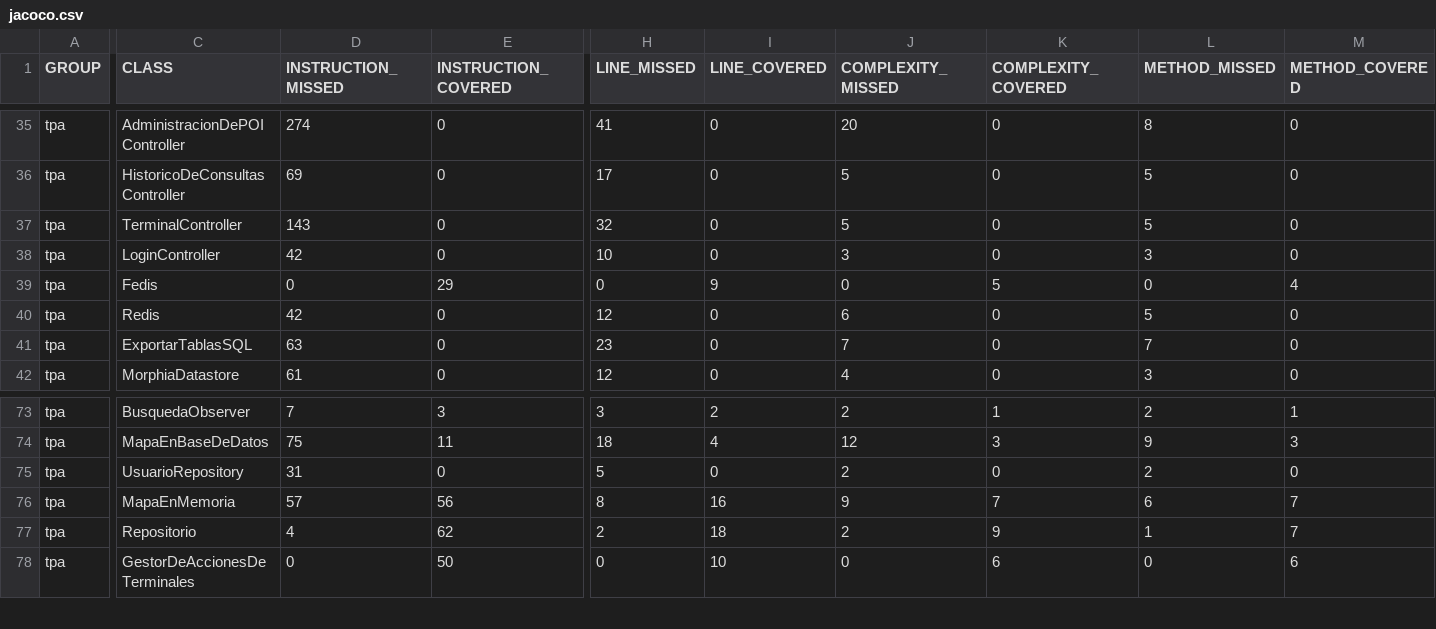
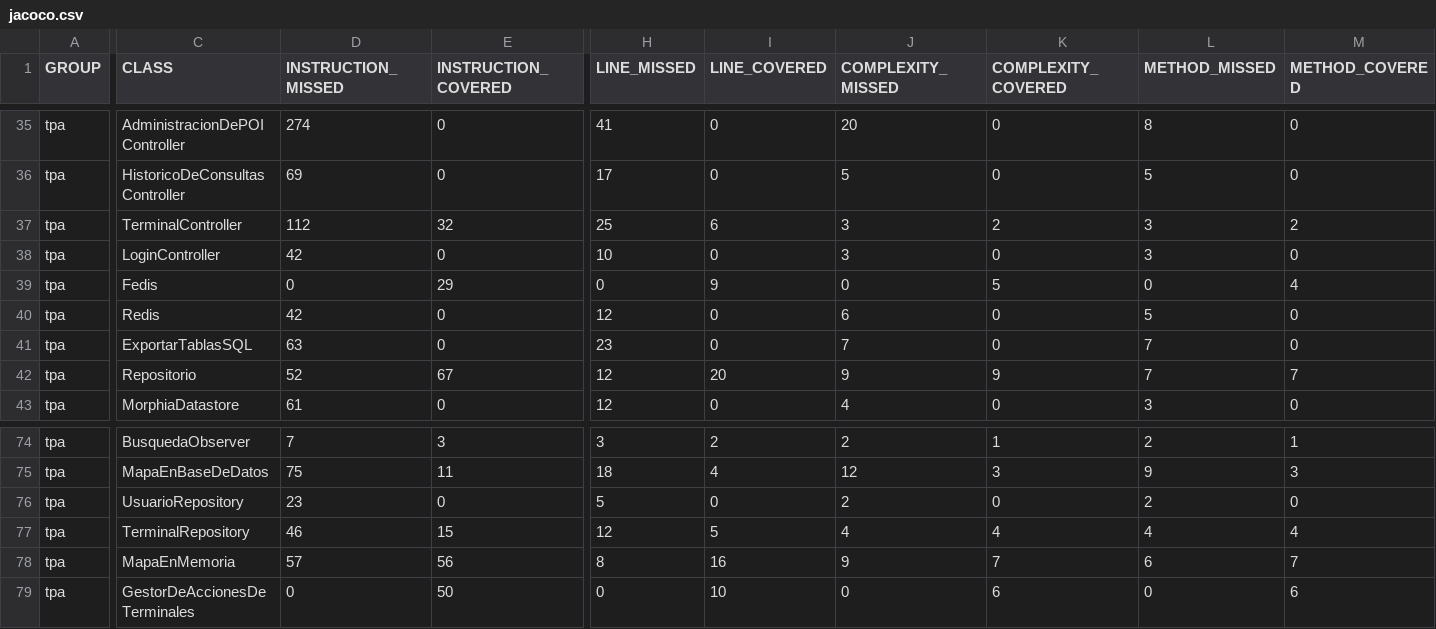
Before and after one commit to fede-fernandez/-Java-TPDDS2016, a CSV file: jacoco.csv, drawn as a sheet; only a part is shown, gaps mark what is left out; removed rows and columns are numbered as before the commit, all else as after; rows hold the shown columns only; the diff names each change by its address in the sheet, - before the commit and + after, or states it on an @@ line.

```diff
--- a/jacoco.csv
+++ b/jacoco.csv
-D37 (INSTRUCTION_MISSED): 143
+D37 (INSTRUCTION_MISSED): 112
-E37 (INSTRUCTION_COVERED): 0
+E37 (INSTRUCTION_COVERED): 32
-H37 (LINE_MISSED): 32
+H37 (LINE_MISSED): 25
-I37 (LINE_COVERED): 0
+I37 (LINE_COVERED): 6
-J37 (COMPLEXITY_MISSED): 5
+J37 (COMPLEXITY_MISSED): 3
-K37 (COMPLEXITY_COVERED): 0
+K37 (COMPLEXITY_COVERED): 2
-L37 (METHOD_MISSED): 5
+L37 (METHOD_MISSED): 3
-M37 (METHOD_COVERED): 0
+M37 (METHOD_COVERED): 2
+row 42: tpa | Repositorio | 52 | 67 | 12 | 20 | 9 | 9 | 7 | 7
-D76 (INSTRUCTION_MISSED): 31
+D76 (INSTRUCTION_MISSED): 23
+row 77: tpa | TerminalRepository | 46 | 15 | 12 | 5 | 4 | 4 | 4 | 4
-row 77: tpa | Repositorio | 4 | 62 | 2 | 18 | 2 | 9 | 1 | 7
```
Also changed, not shown: 40 other files.
